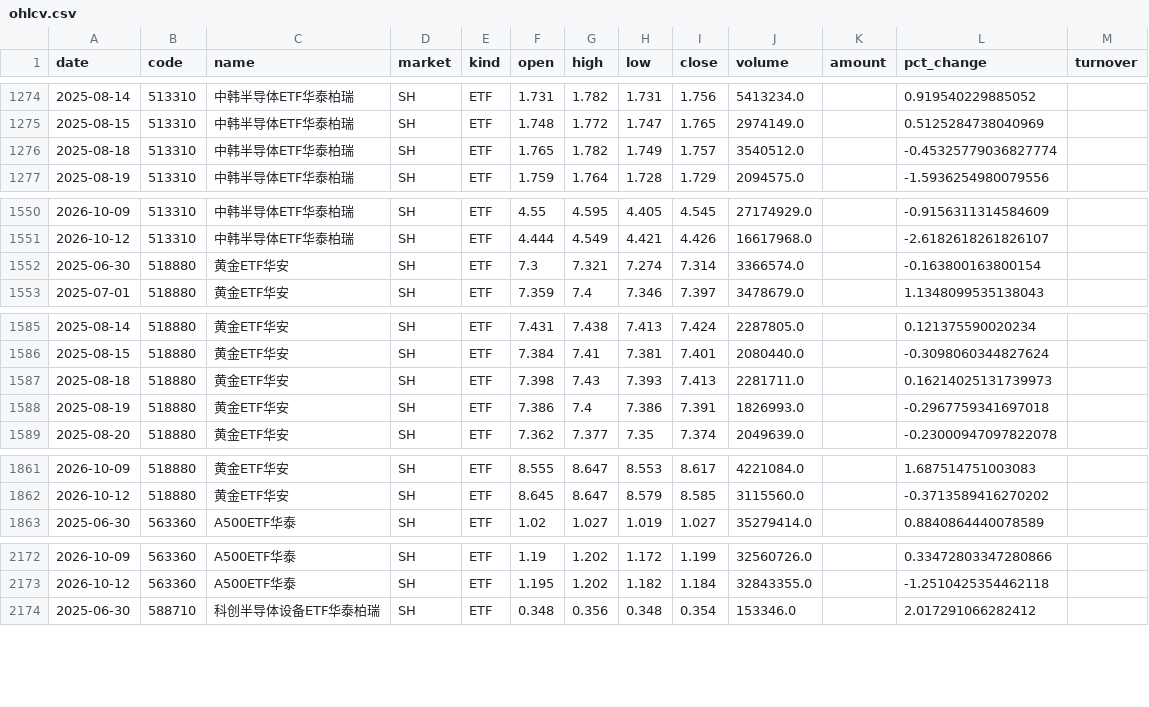
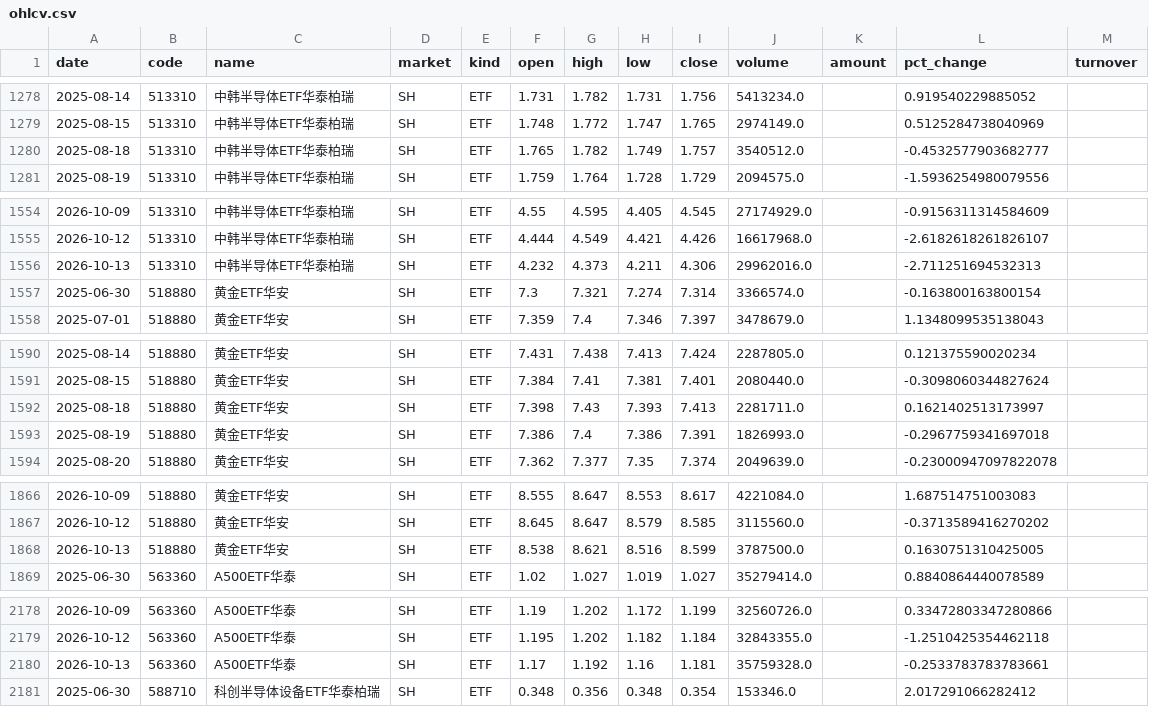
Before and after one commit to teresahblack04-ops/a-share-portfolio-monitor, a CSV file: data/ohlcv.csv, drawn as a sheet; only a part is shown, gaps mark what is left out; the diff covers the shown part only.

```diff
--- a/data/ohlcv.csv
+++ b/data/ohlcv.csv
@@ -1275,3 +1279,3 @@
 2025-08-15,513310,中韩半导体ETF华泰柏瑞,SH,ETF,1.748,1.772,1.747,1.765,2974149.0,,0.5125284738040969,
-2025-08-18,513310,中韩半导体ETF华泰柏瑞,SH,ETF,1.765,1.782,1.749,1.757,3540512.0,,-0.45325779036827774,
+2025-08-18,513310,中韩半导体ETF华泰柏瑞,SH,ETF,1.765,1.782,1.749,1.757,3540512.0,,-0.4532577903682777,
 2025-08-19,513310,中韩半导体ETF华泰柏瑞,SH,ETF,1.759,1.764,1.728,1.729,2094575.0,,-1.5936254980079556,
@@ -1551,2 +1555,3 @@
 2026-10-12,513310,中韩半导体ETF华泰柏瑞,SH,ETF,4.444,4.549,4.421,4.426,16617968.0,,-2.6182618261826107,
+2026-10-13,513310,中韩半导体ETF华泰柏瑞,SH,ETF,4.232,4.373,4.211,4.306,29962016.0,,-2.711251694532313,
 2025-06-30,518880,黄金ETF华安,SH,ETF,7.3,7.321,7.274,7.314,3366574.0,,-0.163800163800154,
@@ -1586,3 +1591,3 @@
 2025-08-15,518880,黄金ETF华安,SH,ETF,7.384,7.41,7.381,7.401,2080440.0,,-0.3098060344827624,
-2025-08-18,518880,黄金ETF华安,SH,ETF,7.398,7.43,7.393,7.413,2281711.0,,0.16214025131739973,
+2025-08-18,518880,黄金ETF华安,SH,ETF,7.398,7.43,7.393,7.413,2281711.0,,0.1621402513173997,
 2025-08-19,518880,黄金ETF华安,SH,ETF,7.386,7.4,7.386,7.391,1826993.0,,-0.2967759341697018,
@@ -1862,2 +1867,3 @@
 2026-10-12,518880,黄金ETF华安,SH,ETF,8.645,8.647,8.579,8.585,3115560.0,,-0.3713589416270202,
+2026-10-13,518880,黄金ETF华安,SH,ETF,8.538,8.621,8.516,8.599,3787500.0,,0.1630751310425005,
 2025-06-30,563360,A500ETF华泰,SH,ETF,1.02,1.027,1.019,1.027,35279414.0,,0.8840864440078589,
@@ -2173,2 +2179,3 @@
 2026-10-12,563360,A500ETF华泰,SH,ETF,1.195,1.202,1.182,1.184,32843355.0,,-1.2510425354462118,
+2026-10-13,563360,A500ETF华泰,SH,ETF,1.17,1.192,1.16,1.181,35759328.0,,-0.2533783783783661,
 2025-06-30,588710,科创半导体设备ETF华泰柏瑞,SH,ETF,0.348,0.356,0.348,0.354,153346.0,,2.017291066282412,
```
Also changed, not shown: 5 added rows and 5 edited cells elsewhere in this file, output/risk_dashboard.csv, output/technical_report.csv, 3 other files.
